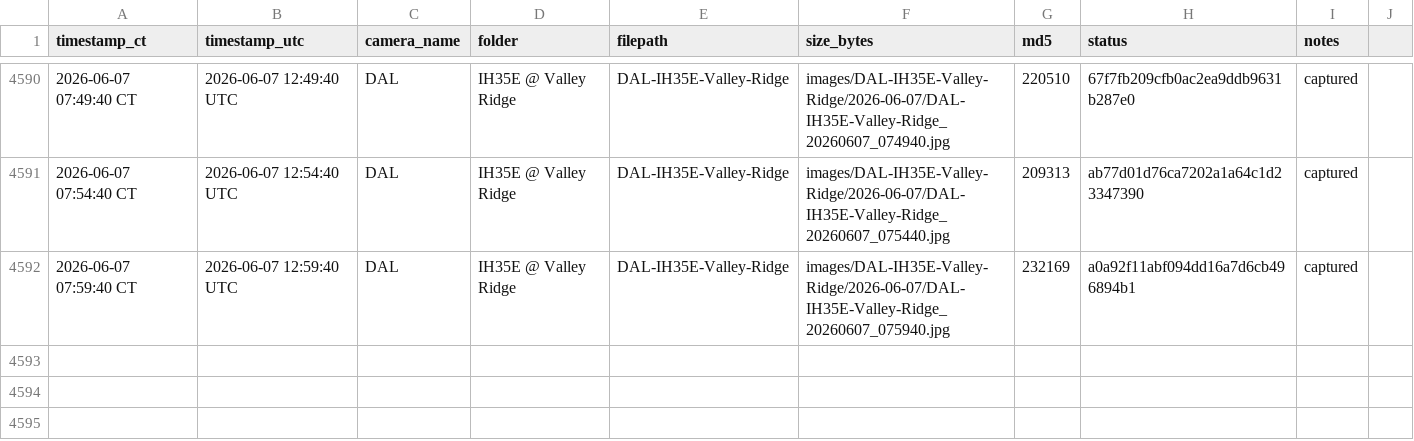
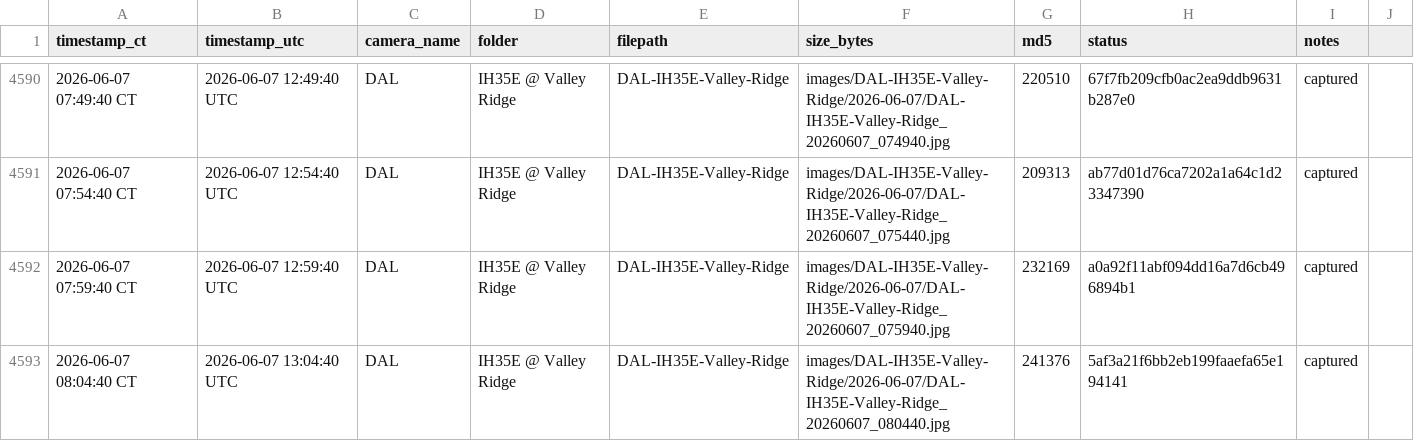
Before and after one commit to aifornsb/txdot-cameras, a CSV file: summary.csv, drawn as a sheet; only a part is shown, gaps mark what is left out.

Commit message:
IH35E Valley Ridge — 2026-06-07 13:04 UTC

```diff
--- a/summary.csv
+++ b/summary.csv
@@ -4592 +4592,2 @@ timestamp_ct,timestamp_utc,camera_name,folder,filepath,size_bytes,md5,status,not
 2026-06-07 07:59:40 CT,2026-06-07 12:59:40 UTC,DAL,IH35E @ Valley Ridge,DAL-IH35E-Valley-Ridge,images/DAL-IH35E-Valley-Ridge/2026-06-07/DAL-IH35E-Valley-Ridge_20260607_075940.jpg,232169,a0a92f11abf094dd16a7d6cb496894b1,captured,
+2026-06-07 08:04:40 CT,2026-06-07 13:04:40 UTC,DAL,IH35E @ Valley Ridge,DAL-IH35E-Valley-Ridge,images/DAL-IH35E-Valley-Ridge/2026-06-07/DAL-IH35E-Valley-Ridge_20260607_080440.jpg,241376,5af3a21f6bb2eb199faaefa65e194141,captured,
```
Also changed, not shown: 1 other file.
